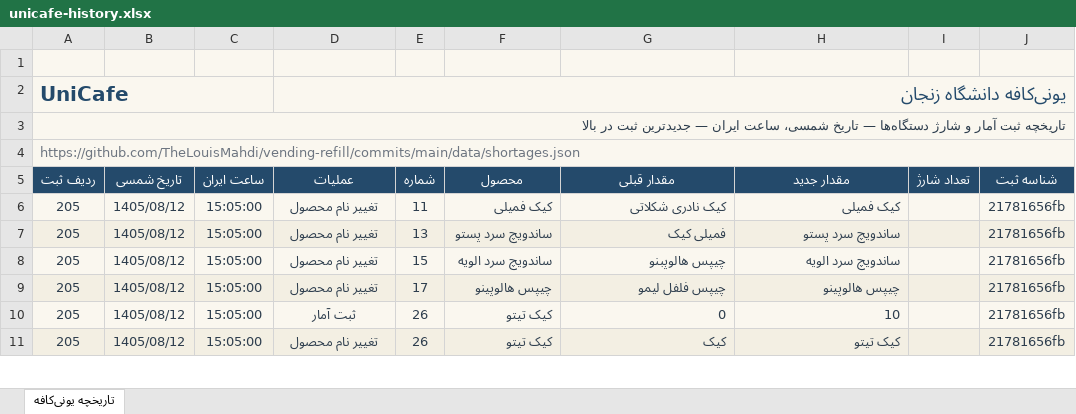
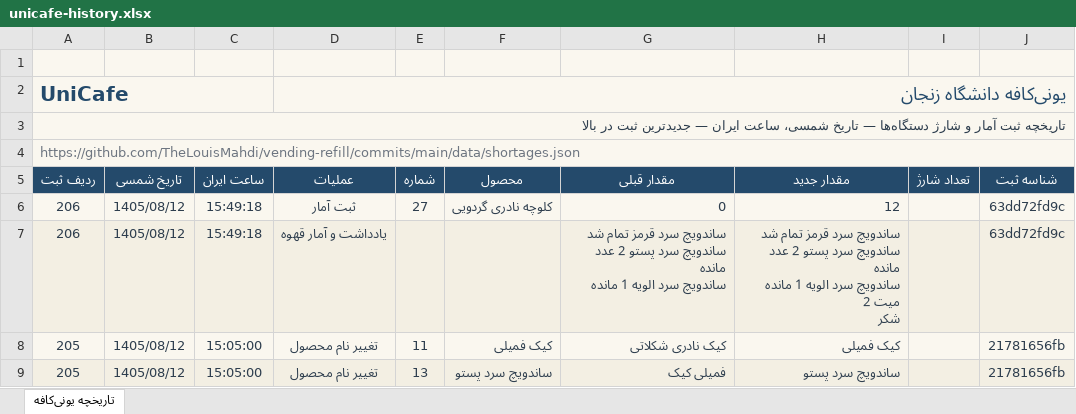
Before and after one commit to TheLouisMahdi/vending-refill, an Excel workbook: data/unicafe-history.xlsx, sheet تاریخچه یونی‌کافه, drawn as a sheet; only a part is shown; the shorter side is filled out with more unchanged rows; values as stored, in another font and other column widths than the file's, no borders; table styles not drawn; ↵ is a line break in a cell; the diff names each change by its address in the sheet, - before the commit and + after, or states it on an @@ line.

```diff
--- a/data/unicafe-history.xlsx (sheet تاریخچه یونی‌کافه)
+++ b/data/unicafe-history.xlsx (sheet تاریخچه یونی‌کافه)
+row 6: 206 | 1405/08/12 | 15:49:18 | ثبت آمار | 27 | کلوچه نادری گردویی | 0 | 12 |  | 63dd72fd9c
+row 7: 206 | 1405/08/12 | 15:49:18 | یادداشت و آمار قهوه |  |  | ساندویچ سرد قرمز تمام شد ↵ ساندویچ سرد پستو 2 عدد مانده ↵ ساندویچ سرد الویه 1 مانده | ساندویچ سرد قرمز تمام شد ↵ ساندویچ سرد پستو 2 عدد مانده ↵ ساندویچ سرد الویه 1 مانده ↵ میت 2 ↵ شکر |  | 63dd72fd9c
```
Also changed, not shown: 2 other files.
